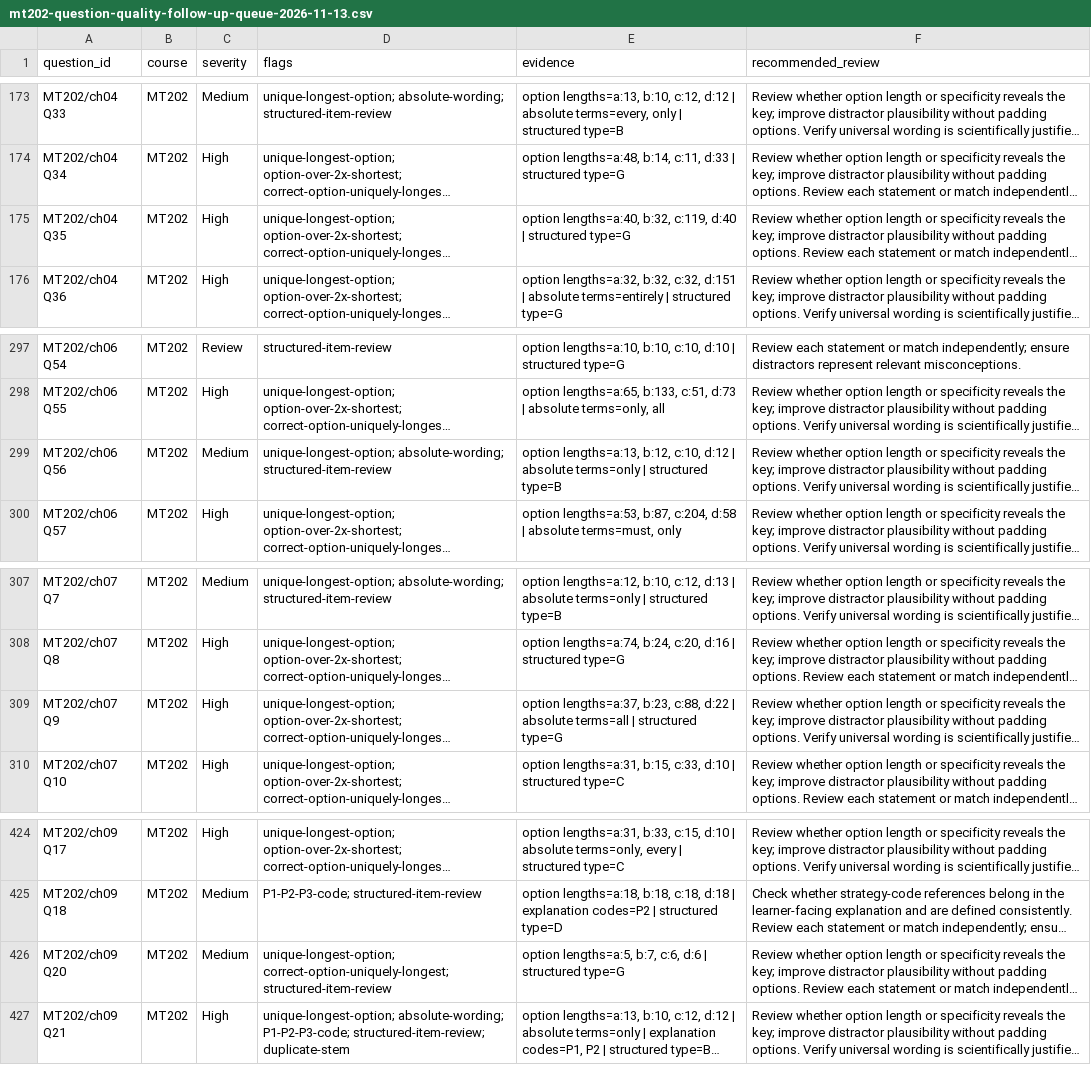
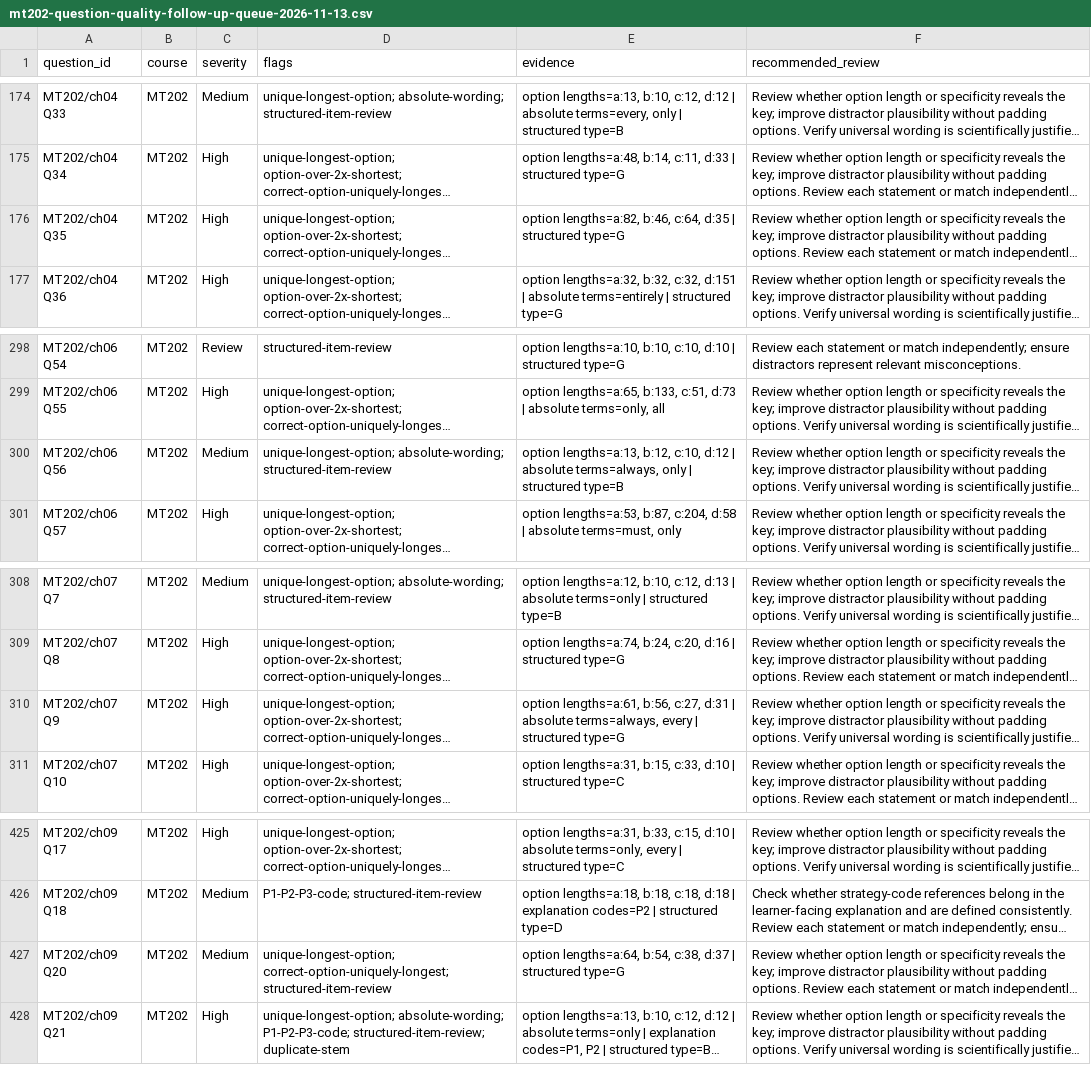
Before and after one commit to guiltythreee/Limitless, a CSV file: metallurgy-source/reports/mt202-question-quality-follow-up-queue-2026-11-13.csv, drawn as a sheet; only a part is shown, gaps mark what is left out; long unchanged cells end in …; addresses are those after the commit; the diff covers the shown part only; the diff names each change by its address in the sheet, - before the commit and + after, or states it on an @@ line.

```diff
--- a/metallurgy-source/reports/mt202-question-quality-follow-up-queue-2026-11-13.csv
+++ b/metallurgy-source/reports/mt202-question-quality-follow-up-queue-2026-11-13.csv
-E176 (evidence): option lengths=a:40, b:32, c:119, d:40 | structured…
+E176 (evidence): option lengths=a:82, b:46, c:64, d:35 | structured…
-E300 (evidence): …| absolute terms=only | structured…
+E300 (evidence): …| absolute terms=always, only | structured…
-E310 (evidence): option lengths=a:37, b:23, c:88, d:22 | absolute terms=all | structured…
+E310 (evidence): option lengths=a:61, b:56, c:27, d:31 | absolute terms=always, every | structured…
-E427 (evidence): option lengths=a:5, b:7, c:6, d:6 | structured…
+E427 (evidence): option lengths=a:64, b:54, c:38, d:37 | structured…
```
Also changed, not shown: 1 added row and 42 edited cells elsewhere in this file.
